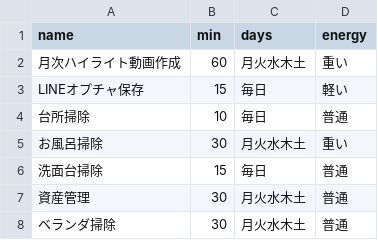
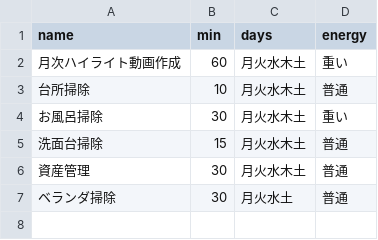
Before and after one commit to Yasai-web/kyou-no-3, a CSV file: routines.csv, drawn as a sheet.

```diff
--- a/routines.csv
+++ b/routines.csv
@@ -2,7 +2,6 @@ name,min,days,energy
 月次ハイライト動画作成,60,月火水木土,重い
-LINEオプチャ保存,15,毎日,軽い
-台所掃除,10,毎日,普通
+台所掃除,10,月火水木土,普通
 お風呂掃除,30,月火水木土,重い
-洗面台掃除,15,毎日,普通
+洗面台掃除,15,月火水木土,普通
 資産管理,30,月火水木土,普通
-ベランダ掃除,30,月火水木土,普通
+ベランダ掃除,30,月火水土,普通
```
Also changed, not shown: projects.csv, 7 other files.
